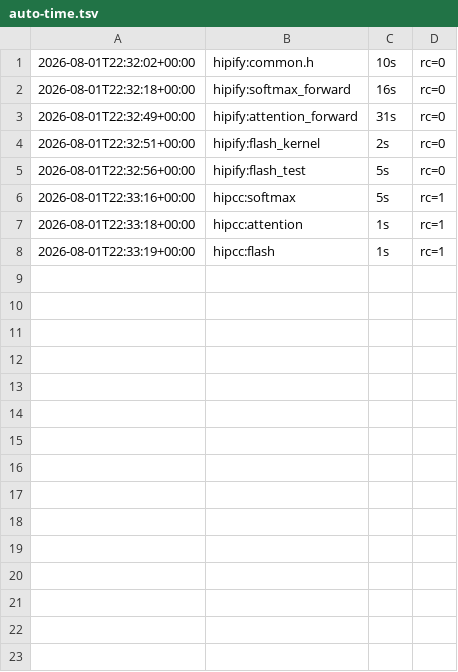
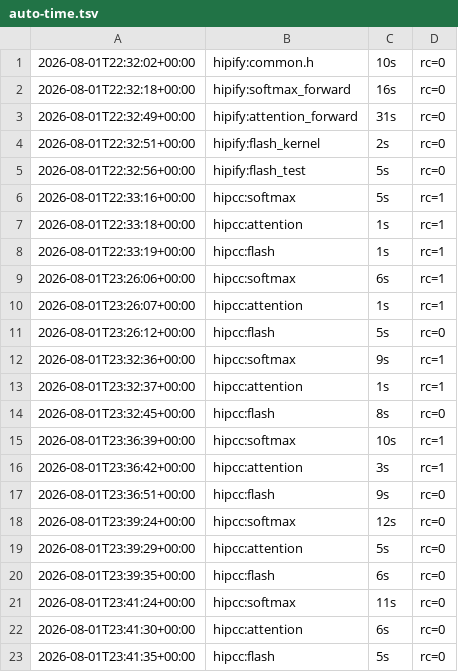
Before and after one commit to blueriver1972/kernel-bridge, a TSV file: logs/auto-time.tsv, drawn as a sheet; the diff names each change by its address in the sheet, - before the commit and + after, or states it on an @@ line.

Commit message:
Phase 2 완료: 3파일 전부 gfx942 컴파일 성공 (GPU 없이)
5회차 만에 전부 통과. 이슈 11건 — logs/time-log.md 이슈 표 참조.
집계: hipify 자동 164줄 치환 / LLM 보조 7건 / 사람 판단 3건 / 환경 1건.
사람이 쓴 코드: 변환물 51 insert + 호환 계층 134줄.

사람 판단이 필요했던 3건 (문법 변환으로 도달 불가):
- cg::reduce 가 HIP 에 없어 shuffle 로 재구성. __shfl 은 스칼라만 받아
  구조체는 word 단위로 쪼개야 하고, all-reduce 라 마지막 브로드캐스트가
  필요하다. 빠뜨리면 컴파일도 되고 크래시도 안 나면서 답만 틀린다.
- __shfl_*_sync 8곳을 hipify 가 전혀 변환하지 않는다. 폭을 32 로 볼지
  warpSize(64) 로 볼지는 호출부마다 다르다 — 같은 softmax_forward.cu 안에
  offset=16 짜리와 offset=warpSize/2 짜리가 공존한다 (scope.md R4 실증).
  일괄 치환하면 반드시 틀린다.
- #if __CUDACC_VER_MAJOR__ 가드 안의 bf16 __ldcs/__stcs 정의가 HIP 에서
  통째로 사라진다. hipify 는 전처리기 조건 내부를 읽지 않는다.

R1(WARP_SIZE 32) 은 32레인 그룹 전제를 유지하는 쪽으로 폭을 못박아
일관성을 맞췄다. 정답 여부는 Phase 3 의 validate_result 로 판정한다.

주: hipify 산출물의 CRLF 를 유지한다. LF 로 바꾸면 전 라인이 변경으로
잡혀 '사람이 한 일' 지표가 무의미해진다.

```diff
--- a/logs/auto-time.tsv
+++ b/logs/auto-time.tsv
+row 9: 2026-08-01T23:26:06+00:00 | hipcc:softmax | 6s | rc=1
+row 10: 2026-08-01T23:26:07+00:00 | hipcc:attention | 1s | rc=1
+row 11: 2026-08-01T23:26:12+00:00 | hipcc:flash | 5s | rc=0
+row 12: 2026-08-01T23:32:36+00:00 | hipcc:softmax | 9s | rc=1
+row 13: 2026-08-01T23:32:37+00:00 | hipcc:attention | 1s | rc=1
+row 14: 2026-08-01T23:32:45+00:00 | hipcc:flash | 8s | rc=0
+row 15: 2026-08-01T23:36:39+00:00 | hipcc:softmax | 10s | rc=1
+row 16: 2026-08-01T23:36:42+00:00 | hipcc:attention | 3s | rc=1
+row 17: 2026-08-01T23:36:51+00:00 | hipcc:flash | 9s | rc=0
+row 18: 2026-08-01T23:39:24+00:00 | hipcc:softmax | 12s | rc=0
+row 19: 2026-08-01T23:39:29+00:00 | hipcc:attention | 5s | rc=0
+row 20: 2026-08-01T23:39:35+00:00 | hipcc:flash | 6s | rc=0
+row 21: 2026-08-01T23:41:24+00:00 | hipcc:softmax | 11s | rc=0
+row 22: 2026-08-01T23:41:30+00:00 | hipcc:attention | 6s | rc=0
+row 23: 2026-08-01T23:41:35+00:00 | hipcc:flash | 5s | rc=0
```
Also changed, not shown: 12 other files.
